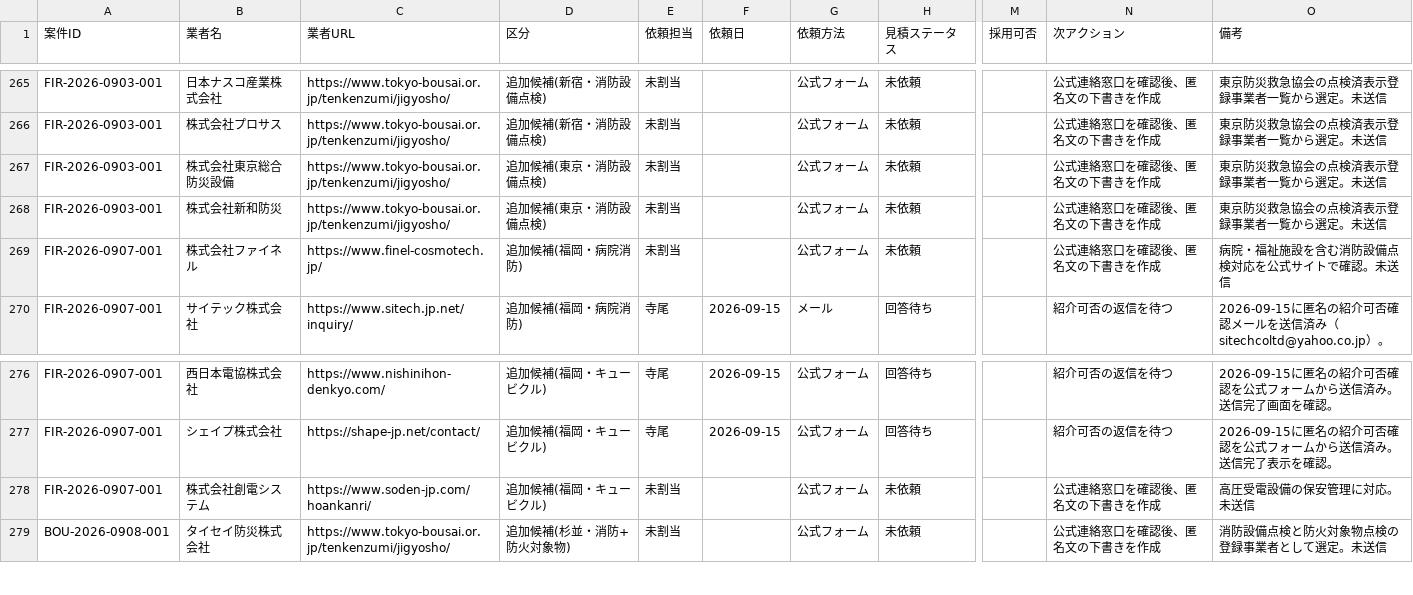
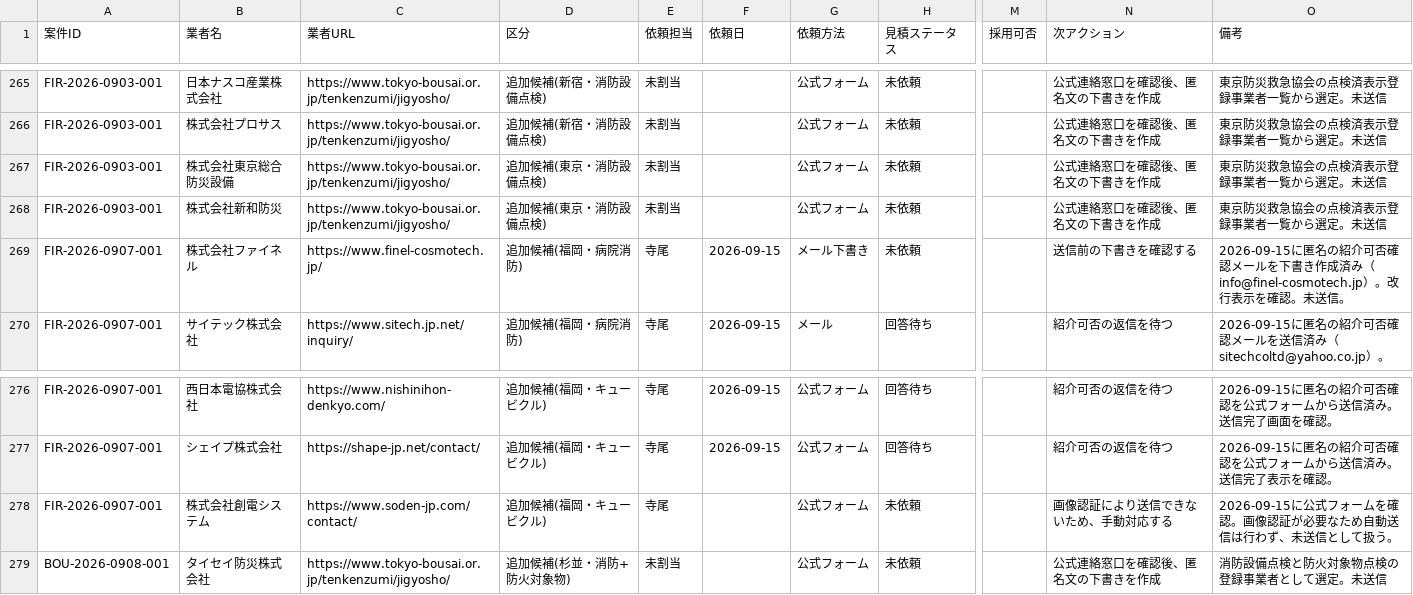
Before and after one commit to kkeisuke0407-crypto/local-support.jp, a CSV file: docs/sheet-tab2-quotes.csv, drawn as a sheet; only a part is shown, gaps mark what is left out; the diff names each change by its address in the sheet, - before the commit and + after, or states it on an @@ line.

Commit message:
data(tracker): clarify fir outreach status

```diff
--- a/docs/sheet-tab2-quotes.csv
+++ b/docs/sheet-tab2-quotes.csv
-E269 (依頼担当): 未割当
+E269 (依頼担当): 寺尾
-F269 (依頼日): (empty)
+F269 (依頼日): 2026-09-15
-G269 (依頼方法): 公式フォーム
+G269 (依頼方法): メール下書き
-N269 (次アクション): 公式連絡窓口を確認後、匿名文の下書きを作成
+N269 (次アクション): 送信前の下書きを確認する
-O269 (備考): 病院・福祉施設を含む消防設備点検対応を公式サイトで確認。未送信
+O269 (備考): 2026-09-15に匿名の紹介可否確認メールを下書き作成済み（info@finel-cosmotech.jp）。改行表示を確認。未送信。
-C278 (業者URL): https://www.soden-jp.com/hoankanri/
+C278 (業者URL): https://www.soden-jp.com/contact/
-E278 (依頼担当): 未割当
+E278 (依頼担当): 寺尾
-N278 (次アクション): 公式連絡窓口を確認後、匿名文の下書きを作成
+N278 (次アクション): 画像認証により送信できないため、手動対応する
-O278 (備考): 高圧受電設備の保安管理に対応。未送信
+O278 (備考): 2026-09-15に公式フォームを確認。画像認証が必要なため自動送信は行わず、未送信として扱う。
```
